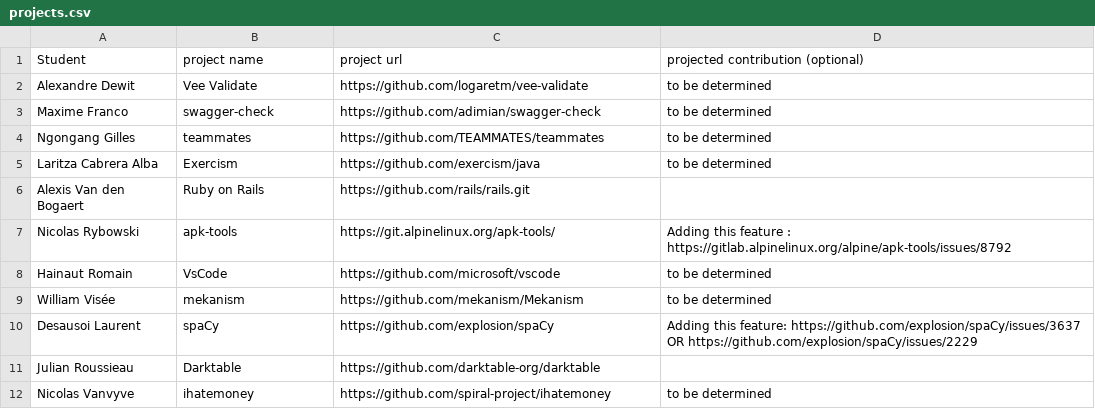
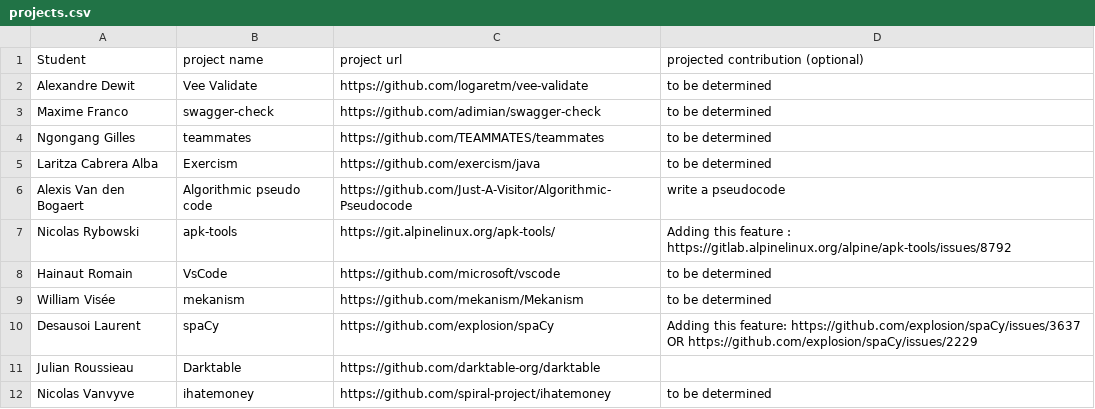
Before and after one commit to ploum/lingi2401, a CSV file: projects.csv, drawn as a sheet; only a part is shown.

Commit message:
Change subject of the project

```diff
--- a/projects.csv
+++ b/projects.csv
@@ -5,3 +5,3 @@ Ngongang Gilles, teammates, https://github.com/TEAMMATES/teammates, to be determ
 Laritza Cabrera Alba, Exercism, https://github.com/exercism/java, to be determined
-Alexis Van den Bogaert, Ruby on Rails, https://github.com/rails/rails.git,
+Alexis Van den Bogaert, Algorithmic pseudo code, https://github.com/Just-A-Visitor/Algorithmic-Pseudocode, write a pseudocode
 Nicolas Rybowski, apk-tools, https://git.alpinelinux.org/apk-tools/, Adding this feature : https://gitlab.alpinelinux.org/alpine/apk-tools/issues/8792
```
